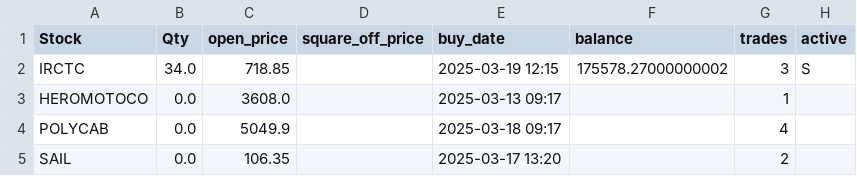
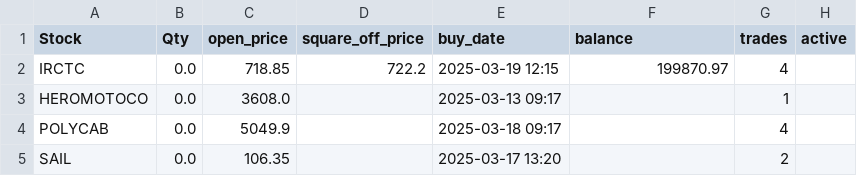
Before and after one commit to ANANTKACHOLIA/portfolio_data, a CSV file: portfolio_0325.csv, drawn as a sheet.

Commit message:
Replace CSV file

```diff
--- a/portfolio_0325.csv
+++ b/portfolio_0325.csv
@@ -1,3 +1,3 @@
 Stock,Qty,open_price,square_off_price,buy_date,balance,trades,active
- IRCTC,34.0,718.85,,2025-03-19 12:15,175578.27000000002,3,S
+ IRCTC,0.0,718.85,722.2,2025-03-19 12:15,199870.97,4,
   HEROMOTOCO,0.0,3608.0,,2025-03-13 09:17,,1,
```
